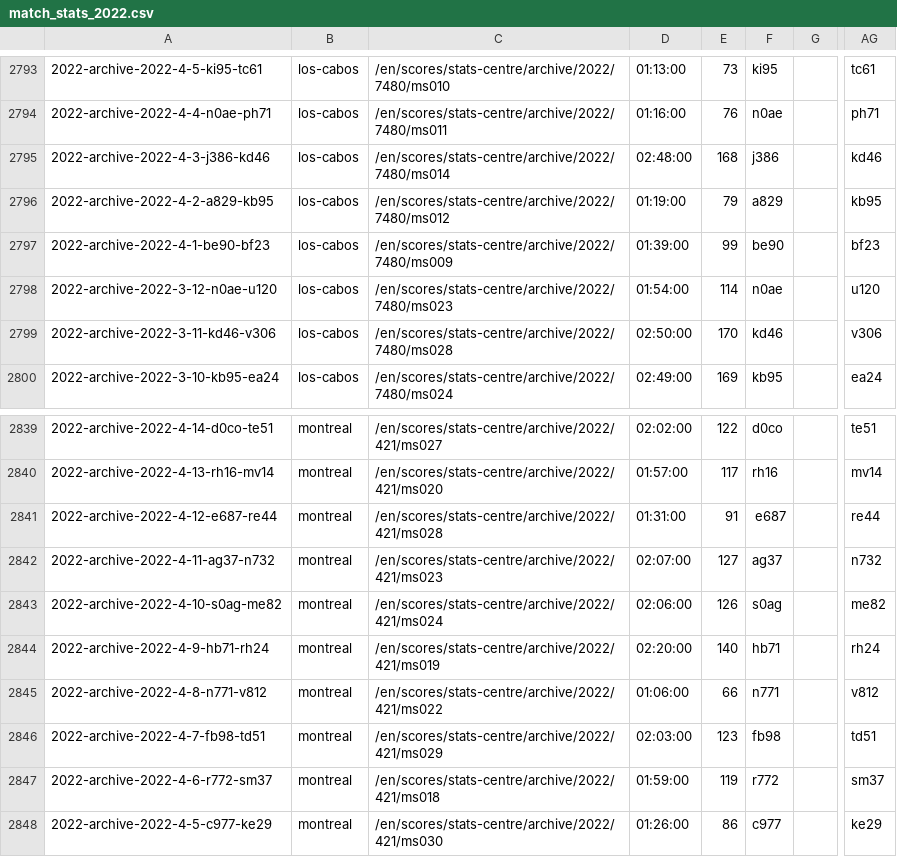
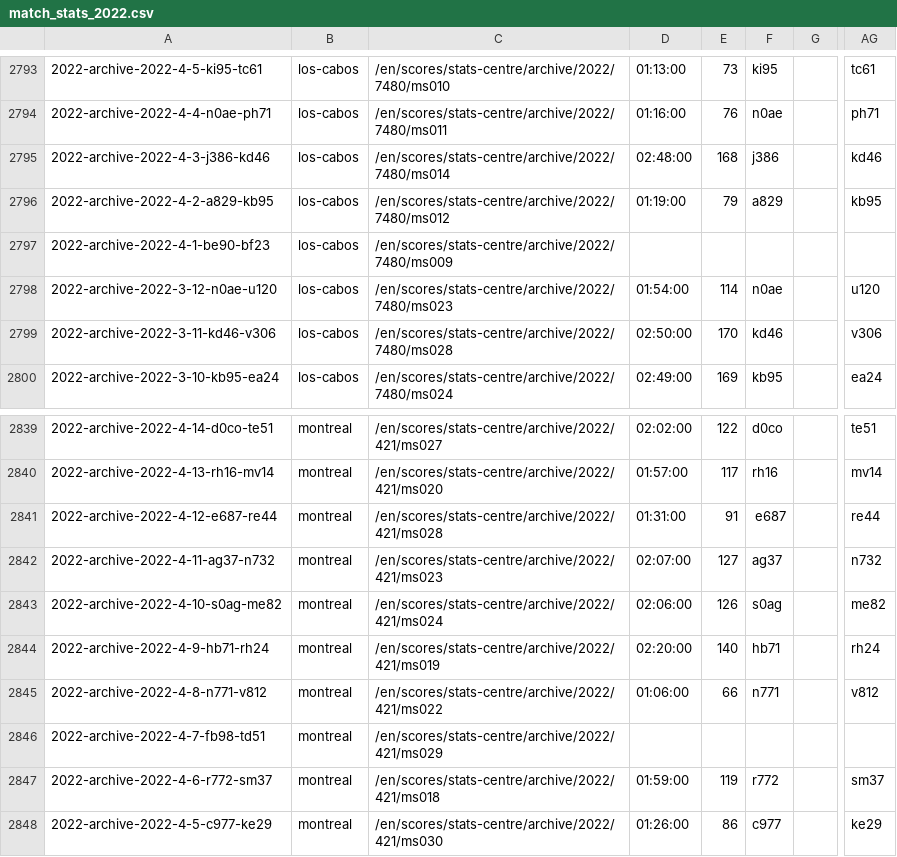
Before and after one commit to armstjc/atp-world-tour-tennis-data, a CSV file: csv/3_match_stats/match_stats_2022.csv, drawn as a sheet; only a part is shown, gaps mark what is left out; the diff covers the shown part only; the diff names each change by its address in the sheet, - before the commit and + after, or states it on an @@ line.

```diff
--- a/csv/3_match_stats/match_stats_2022.csv
+++ b/csv/3_match_stats/match_stats_2022.csv
-D2797: 01:39:00
+D2797: (empty)
-E2797: 99
+E2797: (empty)
-F2797: be90
+F2797: (empty)
-AG2797: bf23
+AG2797: (empty)
-D2846: 02:03:00
+D2846: (empty)
-E2846: 123
+E2846: (empty)
-F2846: fb98
+F2846: (empty)
-AG2846: td51
+AG2846: (empty)
```
Also changed, not shown: 20 edited cells elsewhere in this file.
